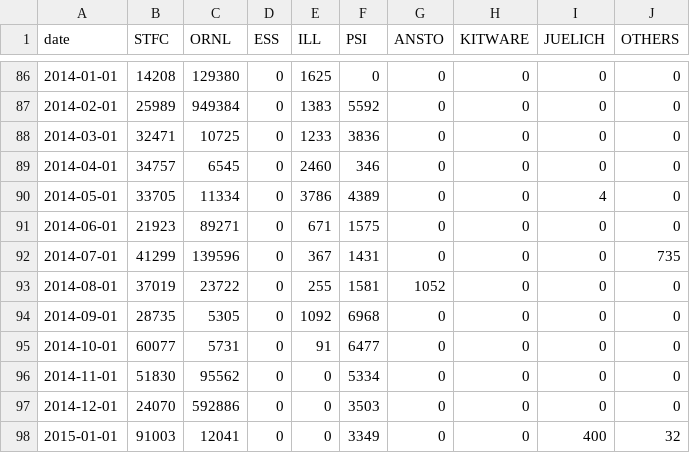
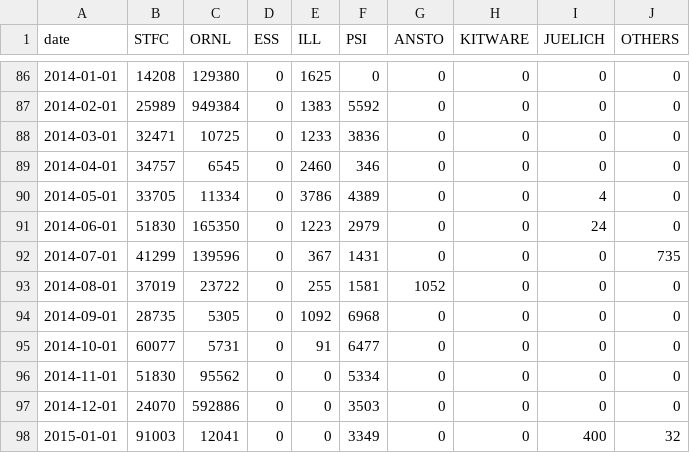
Before and after one commit to mantidproject/documents, a CSV file: Project-Management/reports/facility-added-lines.csv, drawn as a sheet; only a part is shown, gaps mark what is left out.

Commit message:
Updated git reports

```diff
--- a/Project-Management/reports/facility-added-lines.csv
+++ b/Project-Management/reports/facility-added-lines.csv
@@ -90,3 +90,3 @@ date,STFC,ORNL,ESS,ILL,PSI,ANSTO,KITWARE,JUELICH,OTHERS
 2014-05-01,33705,11334,0,3786,4389,0,0,4,0
-2014-06-01,21923,89271,0,671,1575,0,0,0,0
+2014-06-01,51830,165350,0,1223,2979,0,0,24,0
 2014-07-01,41299,139596,0,367,1431,0,0,0,735
```
Also changed, not shown: Project-Management/reports/facility-changed-files.csv, Project-Management/reports/facility-removed-lines.csv.
